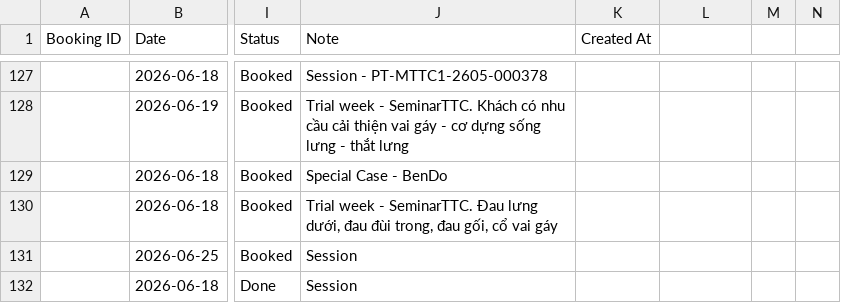
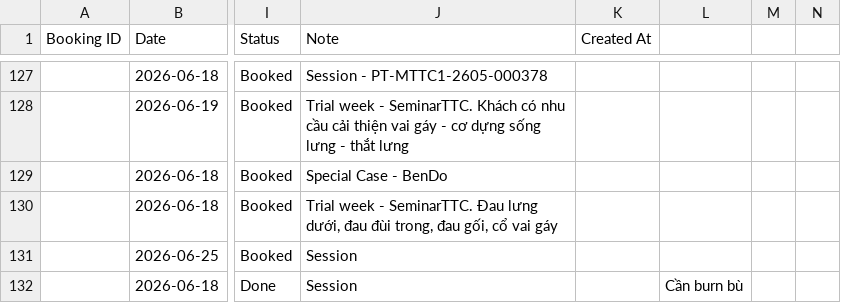
Before and after one commit to dtchien401/ProPhysio-Dashboard, a CSV file: booking.csv, drawn as a sheet; only a part is shown, gaps mark what is left out; the diff names each change by its address in the sheet, - before the commit and + after, or states it on an @@ line.

Commit message:
Auto upload booking.csv from Google Sheets

```diff
--- a/booking.csv
+++ b/booking.csv
-L132: (empty)
+L132: Cần burn bù
```
